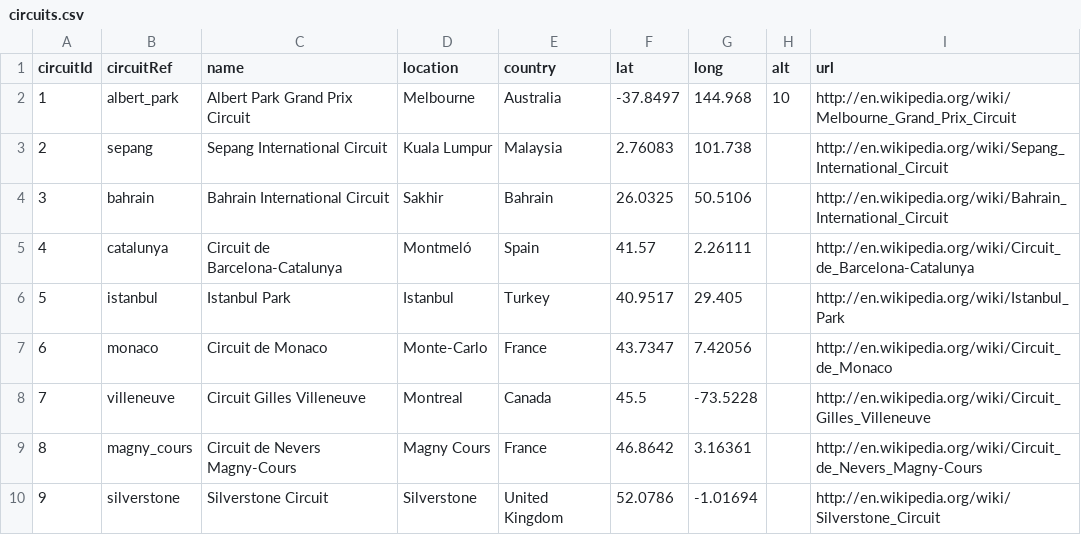
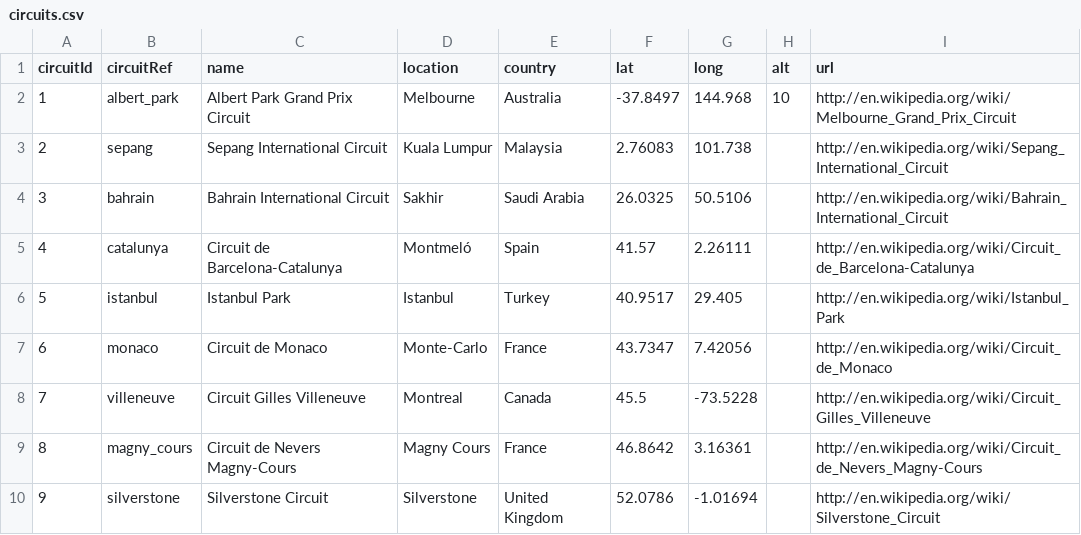
Before and after one commit to GianlucaCapozzi/VisualAnalyticsProject, a CSV file: src/formula-1-race-data/circuits.csv, drawn as a sheet; only a part is shown.

```diff
--- a/src/formula-1-race-data/circuits.csv
+++ b/src/formula-1-race-data/circuits.csv
@@ -3,3 +3,3 @@ circuitId,circuitRef,name,location,country,lat,long,alt,url
 2,sepang,Sepang International Circuit,Kuala Lumpur,Malaysia,2.76083,101.738,,http://en.wikipedia.org/wiki/Sepang_International_Circuit
-3,bahrain,Bahrain International Circuit,Sakhir,Bahrain,26.0325,50.5106,,http://en.wikipedia.org/wiki/Bahrain_International_Circuit
+3,bahrain,Bahrain International Circuit,Sakhir,Saudi Arabia,26.0325,50.5106,,http://en.wikipedia.org/wiki/Bahrain_International_Circuit
 4,catalunya,Circuit de Barcelona-Catalunya,Montmeló,Spain,41.57,2.26111,,http://en.wikipedia.org/wiki/Circuit_de_Barcelona-Catalunya
```
Also changed, not shown: 5 other files.
